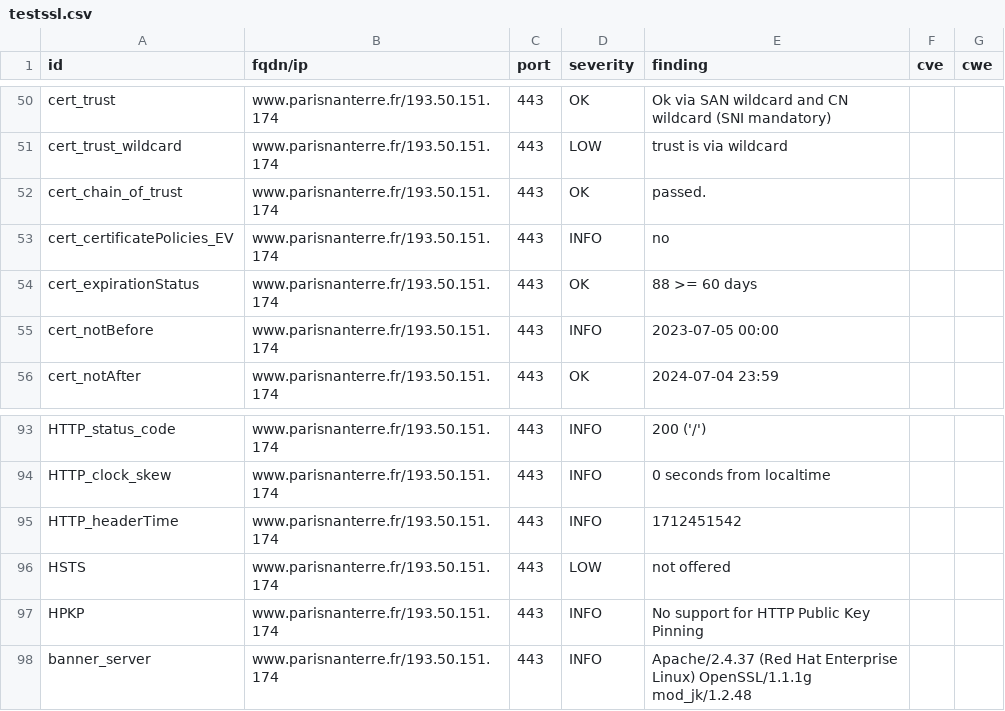
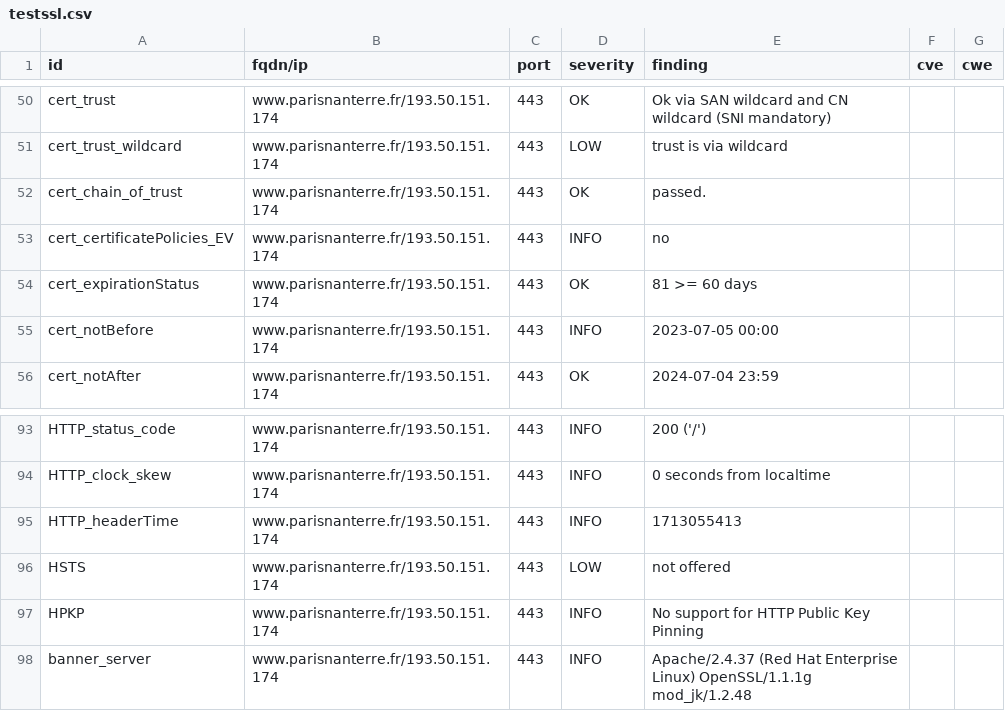
Before and after one commit to Florence-ReseauPro/DashLordReseaupro, a CSV file: results/aHR0cHM6Ly93d3cucGFyaXNuYW50ZXJyZS5mci93ZWxjb21lLWRlc2sv/testssl.csv, drawn as a sheet; only a part is shown, gaps mark what is left out.

```diff
--- a/results/aHR0cHM6Ly93d3cucGFyaXNuYW50ZXJyZS5mci93ZWxjb21lLWRlc2sv/testssl.csv
+++ b/results/aHR0cHM6Ly93d3cucGFyaXNuYW50ZXJyZS5mci93ZWxjb21lLWRlc2sv/testssl.csv
@@ -53,3 +53,3 @@
 "cert_certificatePolicies_EV","www.parisnanterre.fr/193.50.151.174","443","INFO","no","",""
-"cert_expirationStatus","www.parisnanterre.fr/193.50.151.174","443","OK","88 >= 60 days","",""
+"cert_expirationStatus","www.parisnanterre.fr/193.50.151.174","443","OK","81 >= 60 days","",""
 "cert_notBefore","www.parisnanterre.fr/193.50.151.174","443","INFO","2023-07-05 00:00","",""
@@ -94,3 +94,3 @@
 "HTTP_clock_skew","www.parisnanterre.fr/193.50.151.174","443","INFO","0 seconds from localtime","",""
-"HTTP_headerTime","www.parisnanterre.fr/193.50.151.174","443","INFO","1712451542","",""
+"HTTP_headerTime","www.parisnanterre.fr/193.50.151.174","443","INFO","1713055413","",""
 "HSTS","www.parisnanterre.fr/193.50.151.174","443","LOW","not offered","",""
```
Also changed, not shown: 15 other files.
